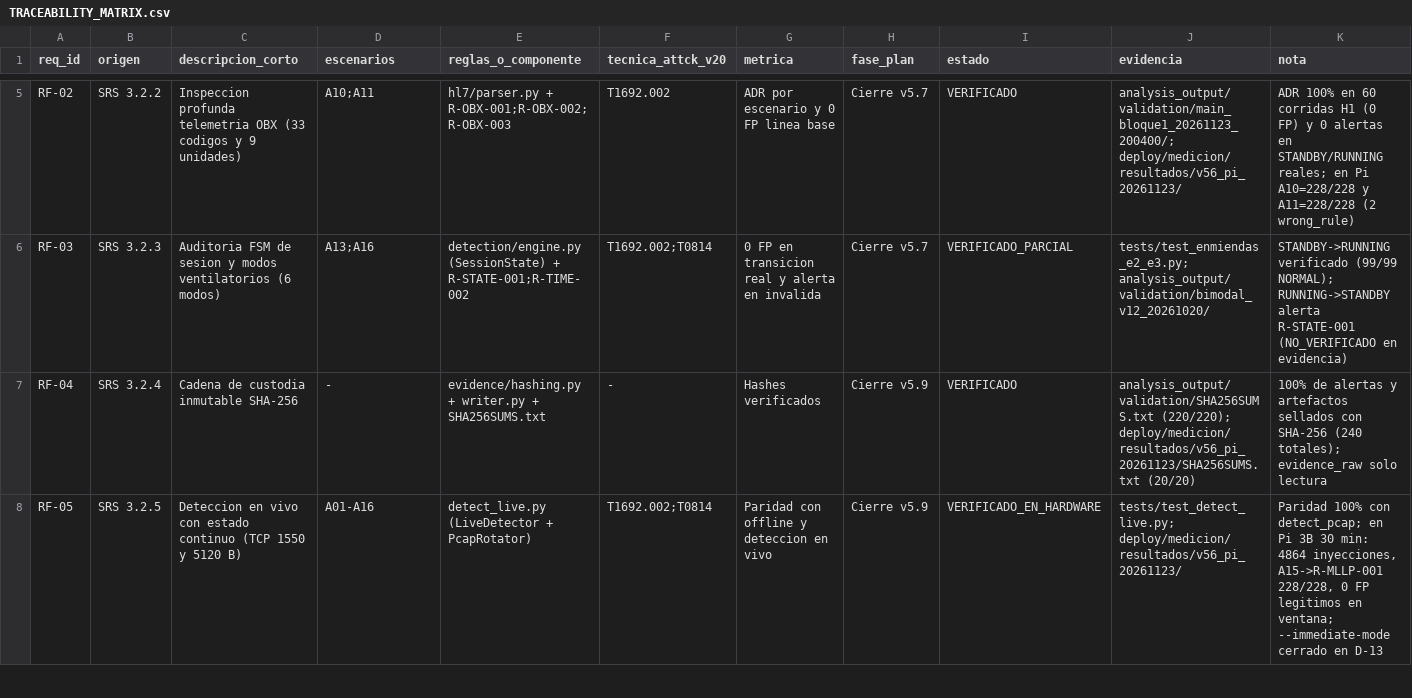
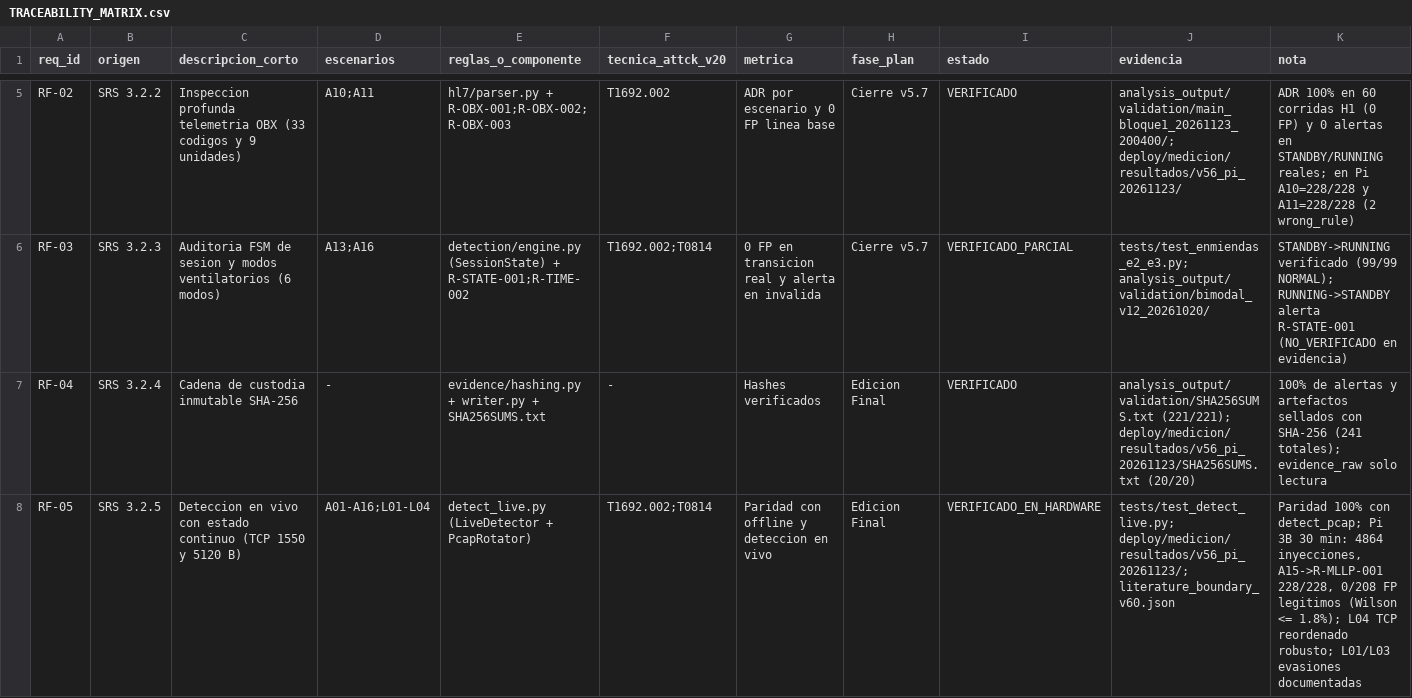
Before and after one commit to gabrielcamachoo/Tesis-Simulacion, a CSV file: docs/TRACEABILITY_MATRIX.csv, drawn as a sheet; only a part is shown, gaps mark what is left out; the diff covers the shown part only.

Commit message:
docs(defense): add 1-page blind red-team spec, upgraded defense guide, and sync repo docs
- Add docs/ESPECIFICACION_TERCERO_REDTEAM.md: 1-page black-box protocol spec (HL7 v2.6/MLLP TCP 1550, zero rules/thresholds revealed) for independent third-party evaluation.

- Upgrade docs/GUION_SUSTENTACION_Y_CC01.md with 'Que SI y que NO' slide, rehearsed answers to the 5 hard jury questions, and a 2-minute live A01 + SHA-256 demo script.

- Sync README, RESULTADOS_TESIS, LIMITATIONS, TRACEABILITY_MATRIX, HANDOFF, and DCC summary to Final Edition (309 tests, 241 hashes, Wilson bounds, L01-L06).

```diff
--- a/docs/TRACEABILITY_MATRIX.csv
+++ b/docs/TRACEABILITY_MATRIX.csv
@@ -6,3 +6,3 @@ RF-02,SRS 3.2.2,Inspeccion profunda telemetria OBX (33 codigos y 9 unidades),A10
 RF-03,SRS 3.2.3,Auditoria FSM de sesion y modos ventilatorios (6 modos),A13;A16,detection/engine.py (SessionState) + R-STATE-001;R-TIME-002,T1692.002;T0814,0 FP en transicion real y alerta en invalida,Cierre v5.7,VERIFICADO_PARCIAL,"tests/test_enmiendas_e2_e3.py; analysis_output/validation/bimodal_v12_20261020/","STANDBY->RUNNING verificado (99/99 NORMAL); RUNNING->STANDBY alerta R-STATE-001 (NO_VERIFICADO en evidencia)"
-RF-04,SRS 3.2.4,Cadena de custodia inmutable SHA-256,-,evidence/hashing.py + writer.py + SHA256SUMS.txt,-,Hashes verificados,Cierre v5.9,VERIFICADO,"analysis_output/validation/SHA256SUMS.txt (220/220); deploy/medicion/resultados/v56_pi_20261123/SHA256SUMS.txt (20/20)","100% de alertas y artefactos sellados con SHA-256 (240 totales); evidence_raw solo lectura"
-RF-05,SRS 3.2.5,Deteccion en vivo con estado continuo (TCP 1550 y 5120 B),A01-A16,detect_live.py (LiveDetector + PcapRotator),T1692.002;T0814,Paridad con offline y deteccion en vivo,Cierre v5.9,VERIFICADO_EN_HARDWARE,"tests/test_detect_live.py; deploy/medicion/resultados/v56_pi_20261123/","Paridad 100% con detect_pcap; en Pi 3B 30 min: 4864 inyecciones, A15->R-MLLP-001 228/228, 0 FP legitimos en ventana; --immediate-mode cerrado en D-13"
+RF-04,SRS 3.2.4,Cadena de custodia inmutable SHA-256,-,evidence/hashing.py + writer.py + SHA256SUMS.txt,-,Hashes verificados,Edicion Final,VERIFICADO,"analysis_output/validation/SHA256SUMS.txt (221/221); deploy/medicion/resultados/v56_pi_20261123/SHA256SUMS.txt (20/20)","100% de alertas y artefactos sellados con SHA-256 (241 totales); evidence_raw solo lectura"
+RF-05,SRS 3.2.5,Deteccion en vivo con estado continuo (TCP 1550 y 5120 B),A01-A16;L01-L04,detect_live.py (LiveDetector + PcapRotator),T1692.002;T0814,Paridad con offline y deteccion en vivo,Edicion Final,VERIFICADO_EN_HARDWARE,"tests/test_detect_live.py; deploy/medicion/resultados/v56_pi_20261123/; literature_boundary_v60.json","Paridad 100% con detect_pcap; Pi 3B 30 min: 4864 inyecciones, A15->R-MLLP-001 228/228, 0/208 FP legitimos (Wilson <= 1.8%); L04 TCP reordenado robusto; L01/L03 evasiones documentadas"
```
Also changed, not shown: 19 edited cells elsewhere in this file, 7 other files.
